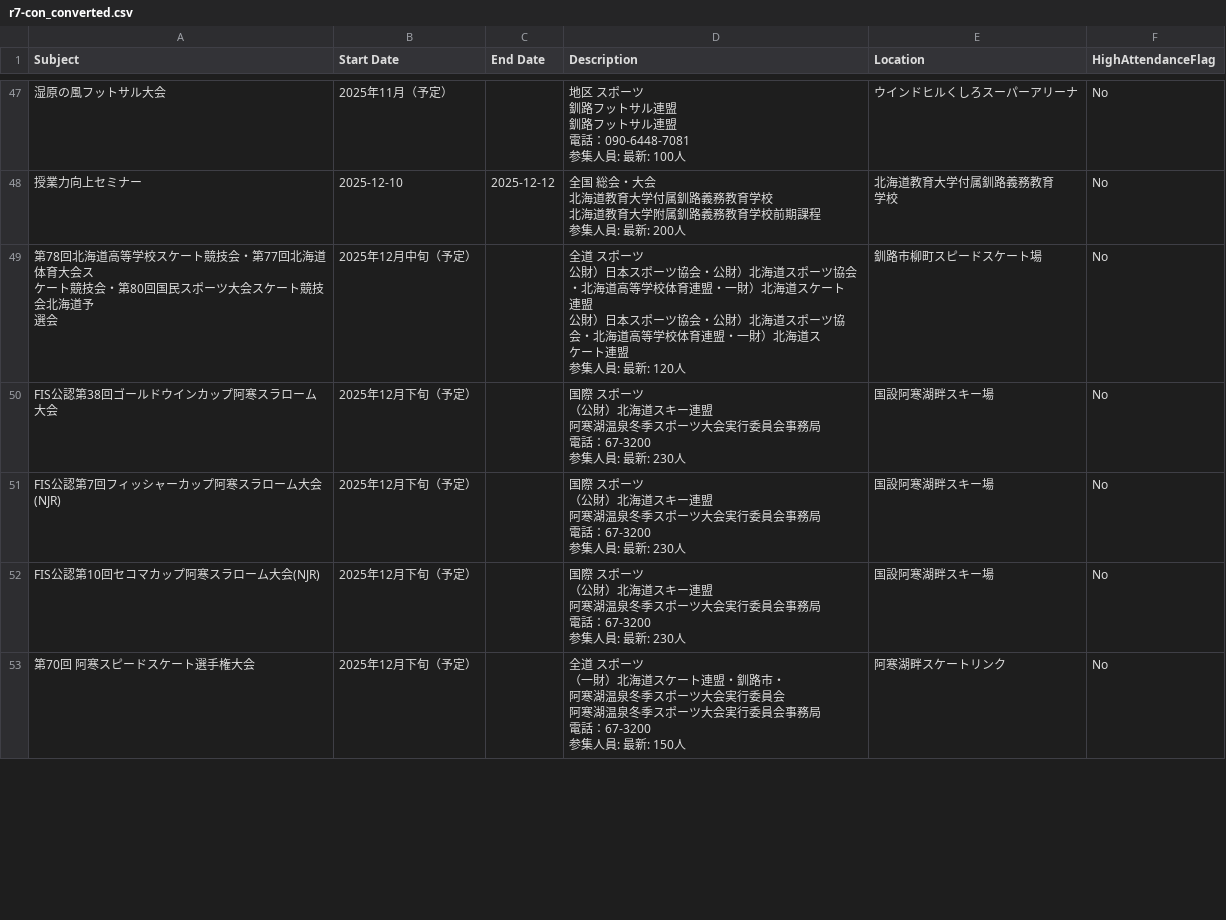
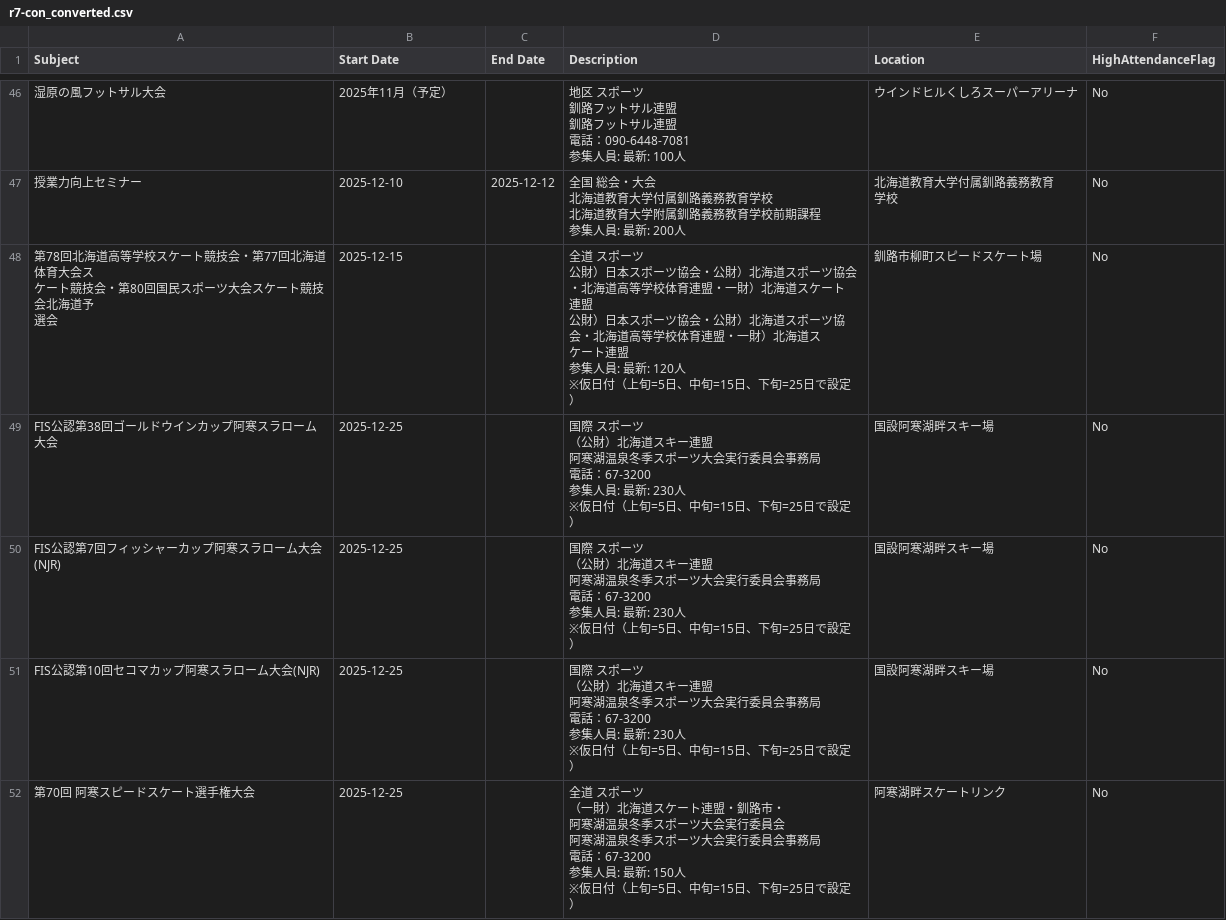
Before and after one commit to masami-property/Kushiro-demand-calendar, a CSV file: data/processed/r7-con_converted.csv, drawn as a sheet; only a part is shown, gaps mark what is left out; addresses are those after the commit; ↵ is a line break in a cell; the diff covers the shown part only; the diff names each change by its address in the sheet, - before the commit and + after, or states it on an @@ line.

```diff
--- a/data/processed/r7-con_converted.csv
+++ b/data/processed/r7-con_converted.csv
-B48 (Start Date): 2025年12月中旬（予定）
+B48 (Start Date): 2025-12-15
-D48 (Description): …新: 120人
+D48 (Description): …新: 120人 ↵ ※仮日付（上旬=5日、中旬=15日、下旬=25日で設定）
-B49:B52 (Start Date): 2025年12月下旬（予定）
+B49:B52 (Start Date): 2025-12-25
-D49:D51 (Description): …新: 230人
+D49:D51 (Description): …新: 230人 ↵ ※仮日付（上旬=5日、中旬=15日、下旬=25日で設定）
-D52 (Description): …新: 150人
+D52 (Description): …新: 150人 ↵ ※仮日付（上旬=5日、中旬=15日、下旬=25日で設定）
```
Also changed, not shown: 10 removed rows and 8 edited cells elsewhere in this file, data/processed/combined_events.csv, data/processed/r7-ev_converted.csv, 3 other files.
